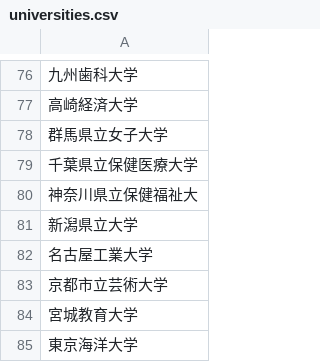
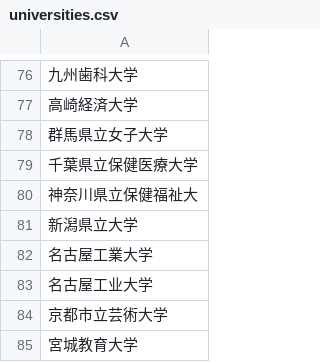
Before and after one commit to hoshinaoshi/wantedly, a CSV file: universities.csv, drawn as a sheet; only a part is shown, gaps mark what is left out; the shorter side is filled out with more unchanged rows; the diff names each change by its address in the sheet, - before the commit and + after, or states it on an @@ line.

```diff
--- a/universities.csv
+++ b/universities.csv
+row 83: 名古屋工业大学
```
Also changed, not shown: users_universities.csv, users_universities_output.csv.
